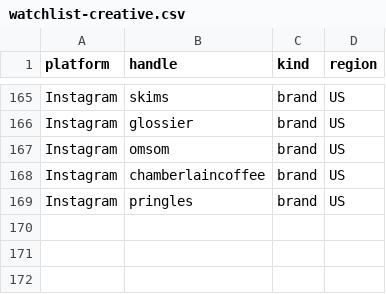
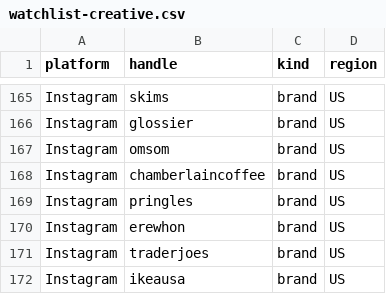
Before and after one commit to daminisolanki1309-netizen/tagadasocials, a CSV file: tagada/notion/db/watchlist-creative.csv, drawn as a sheet; only a part is shown, gaps mark what is left out.

```diff
--- a/tagada/notion/db/watchlist-creative.csv
+++ b/tagada/notion/db/watchlist-creative.csv
@@ -169 +169,4 @@ Instagram,chamberlaincoffee,brand,US
 Instagram,pringles,brand,US
+Instagram,erewhon,brand,US
+Instagram,traderjoes,brand,US
+Instagram,ikeausa,brand,US
```
Also changed, not shown: tagada/feed/handle-failures.tsv, 12 other files.
